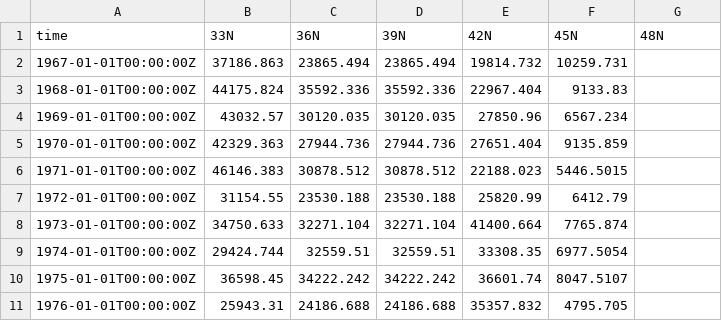
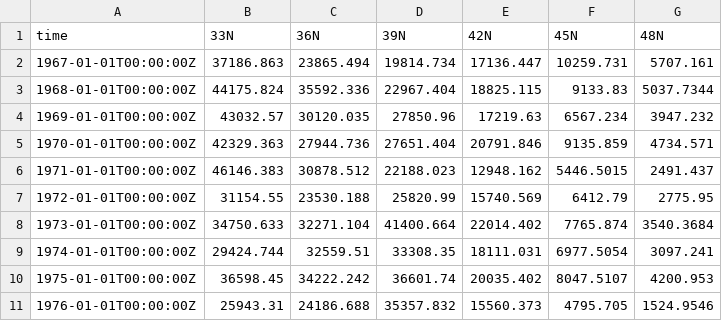
Before and after one commit to ecosystem-state/nonstationary, a CSV file: AtmosClimateProj/data/physical/Upwelling_Phenology/cciea_OC_TUMI.csv, drawn as a sheet; only a part is shown; the diff covers the shown part only.

```diff
--- a/AtmosClimateProj/data/physical/Upwelling_Phenology/cciea_OC_TUMI.csv
+++ b/AtmosClimateProj/data/physical/Upwelling_Phenology/cciea_OC_TUMI.csv
@@ -1,11 +1,11 @@
 time,33N,36N,39N,42N,45N,48N
-1967-01-01T00:00:00Z,37186.863,23865.494,23865.494,19814.732,10259.731,
-1968-01-01T00:00:00Z,44175.824,35592.336,35592.336,22967.404,9133.83,
-1969-01-01T00:00:00Z,43032.57,30120.035,30120.035,27850.96,6567.234,
-1970-01-01T00:00:00Z,42329.363,27944.736,27944.736,27651.404,9135.859,
-1971-01-01T00:00:00Z,46146.383,30878.512,30878.512,22188.023,5446.5015,
-1972-01-01T00:00:00Z,31154.55,23530.188,23530.188,25820.99,6412.79,
-1973-01-01T00:00:00Z,34750.633,32271.104,32271.104,41400.664,7765.874,
-1974-01-01T00:00:00Z,29424.744,32559.51,32559.51,33308.35,6977.5054,
-1975-01-01T00:00:00Z,36598.45,34222.242,34222.242,36601.74,8047.5107,
-1976-01-01T00:00:00Z,25943.31,24186.688,24186.688,35357.832,4795.705,
+1967-01-01T00:00:00Z,37186.863,23865.494,19814.734,17136.447,10259.731,5707.161
+1968-01-01T00:00:00Z,44175.824,35592.336,22967.404,18825.115,9133.83,5037.7344
+1969-01-01T00:00:00Z,43032.57,30120.035,27850.96,17219.63,6567.234,3947.232
+1970-01-01T00:00:00Z,42329.363,27944.736,27651.404,20791.846,9135.859,4734.571
+1971-01-01T00:00:00Z,46146.383,30878.512,22188.023,12948.162,5446.5015,2491.437
+1972-01-01T00:00:00Z,31154.55,23530.188,25820.99,15740.569,6412.79,2775.95
+1973-01-01T00:00:00Z,34750.633,32271.104,41400.664,22014.402,7765.874,3540.3684
+1974-01-01T00:00:00Z,29424.744,32559.51,33308.35,18111.031,6977.5054,3097.241
+1975-01-01T00:00:00Z,36598.45,34222.242,36601.74,20035.402,8047.5107,4200.953
+1976-01-01T00:00:00Z,25943.31,24186.688,35357.832,15560.373,4795.705,1524.9546
```
Also changed, not shown: 138 edited cells elsewhere in this file, AtmosClimateProj/data/physical/Upwelling_Phenology/cciea_OC_STI.csv, AtmosClimateProj/data/physical/Upwelling_Phenology/cciea_OC_TUMI_39N.csv, 45 other files.
